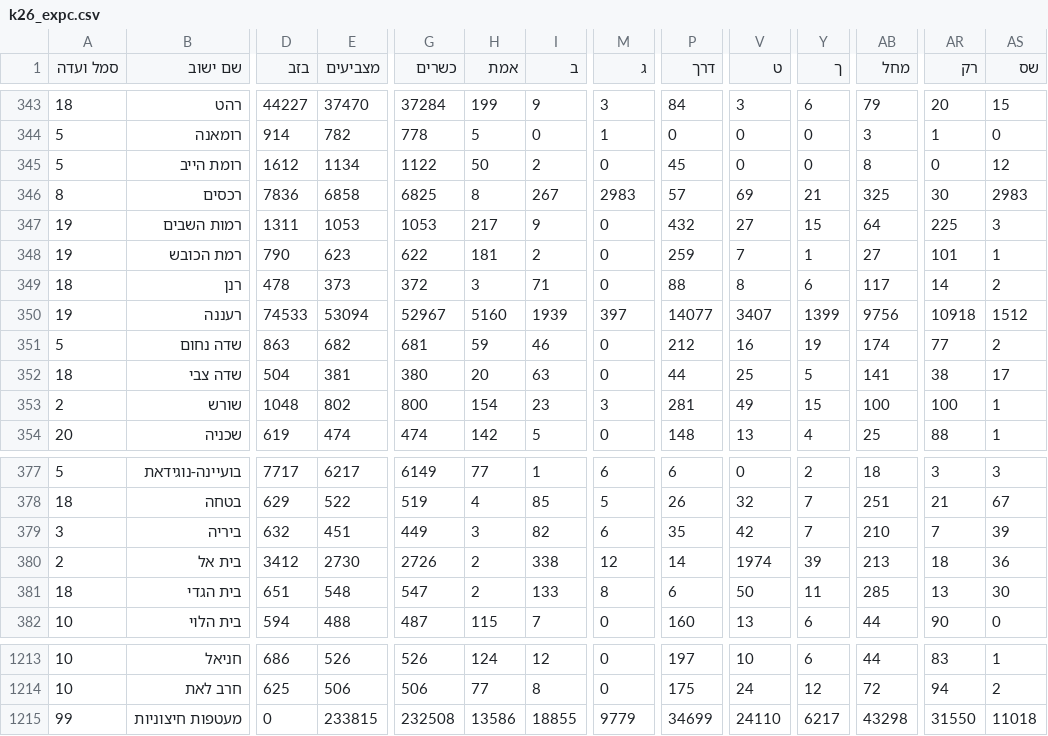
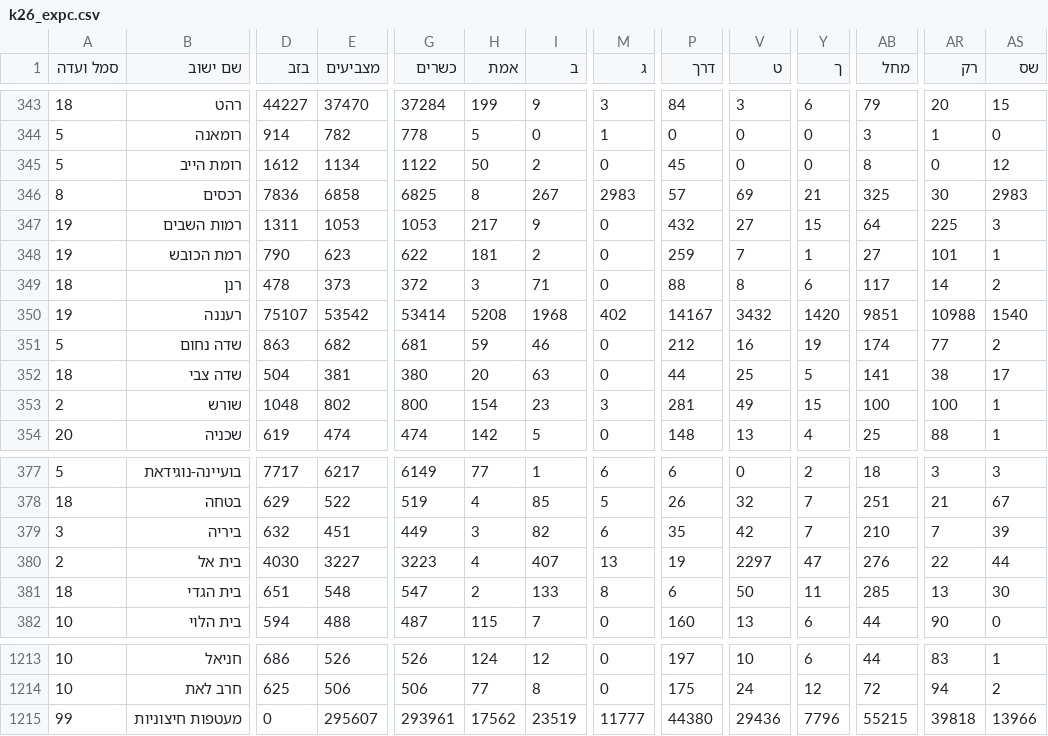
Before and after one commit to OmerCohenBI/k26-turnout-live, a CSV file: k26_expc.csv, drawn as a sheet; only a part is shown, gaps mark what is left out; the diff covers the shown part only; the diff names each change by its address in the sheet, - before the commit and + after, or states it on an @@ line.

```diff
--- a/k26_expc.csv
+++ b/k26_expc.csv
-D350 (בזב): 74533
+D350 (בזב): 75107
-E350 (מצביעים): 53094
+E350 (מצביעים): 53542
-G350 (כשרים): 52967
+G350 (כשרים): 53414
-H350 (אמת): 5160
+H350 (אמת): 5208
-I350 (ב): 1939
+I350 (ב): 1968
-M350 (ג): 397
+M350 (ג): 402
-P350 (דרך): 14077
+P350 (דרך): 14167
-V350 (ט): 3407
+V350 (ט): 3432
-Y350 (ך): 1399
+Y350 (ך): 1420
-AB350 (מחל): 9756
+AB350 (מחל): 9851
-AR350 (רק): 10918
+AR350 (רק): 10988
-AS350 (שס): 1512
+AS350 (שס): 1540
-D380 (בזב): 3412
+D380 (בזב): 4030
-E380 (מצביעים): 2730
+E380 (מצביעים): 3227
-G380 (כשרים): 2726
+G380 (כשרים): 3223
-H380 (אמת): 2
+H380 (אמת): 4
-I380 (ב): 338
+I380 (ב): 407
-M380 (ג): 12
+M380 (ג): 13
-P380 (דרך): 14
+P380 (דרך): 19
-V380 (ט): 1974
+V380 (ט): 2297
-Y380 (ך): 39
+Y380 (ך): 47
-AB380 (מחל): 213
+AB380 (מחל): 276
-AR380 (רק): 18
+AR380 (רק): 22
-AS380 (שס): 36
+AS380 (שס): 44
-E1215 (מצביעים): 233815
+E1215 (מצביעים): 295607
-G1215 (כשרים): 232508
+G1215 (כשרים): 293961
-H1215 (אמת): 13586
+H1215 (אמת): 17562
-I1215 (ב): 18855
+I1215 (ב): 23519
-M1215 (ג): 9779
+M1215 (ג): 11777
-P1215 (דרך): 34699
+P1215 (דרך): 44380
-V1215 (ט): 24110
+V1215 (ט): 29436
-Y1215 (ך): 6217
+Y1215 (ך): 7796
-AB1215 (מחל): 43298
+AB1215 (מחל): 55215
-AR1215 (רק): 31550
+AR1215 (רק): 39818
-AS1215 (שס): 11018
+AS1215 (שס): 13966
```
Also changed, not shown: 104 edited cells elsewhere in this file, k26_forecast_scenarios.csv, k26_seat_chances.csv, 2 other files.
